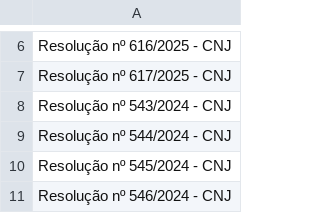
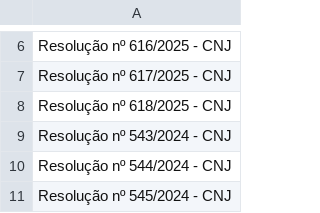
Before and after one commit to enioacl/conformidade, a CSV file: tab_dimensao/dNorma.csv, drawn as a sheet; only a part is shown, gaps mark what is left out; the shorter side is filled out with more unchanged rows; the diff names each change by its address in the sheet, - before the commit and + after, or states it on an @@ line.

```diff
--- a/tab_dimensao/dNorma.csv
+++ b/tab_dimensao/dNorma.csv
+row 8: Resolução nº 618/2025 - CNJ
```
